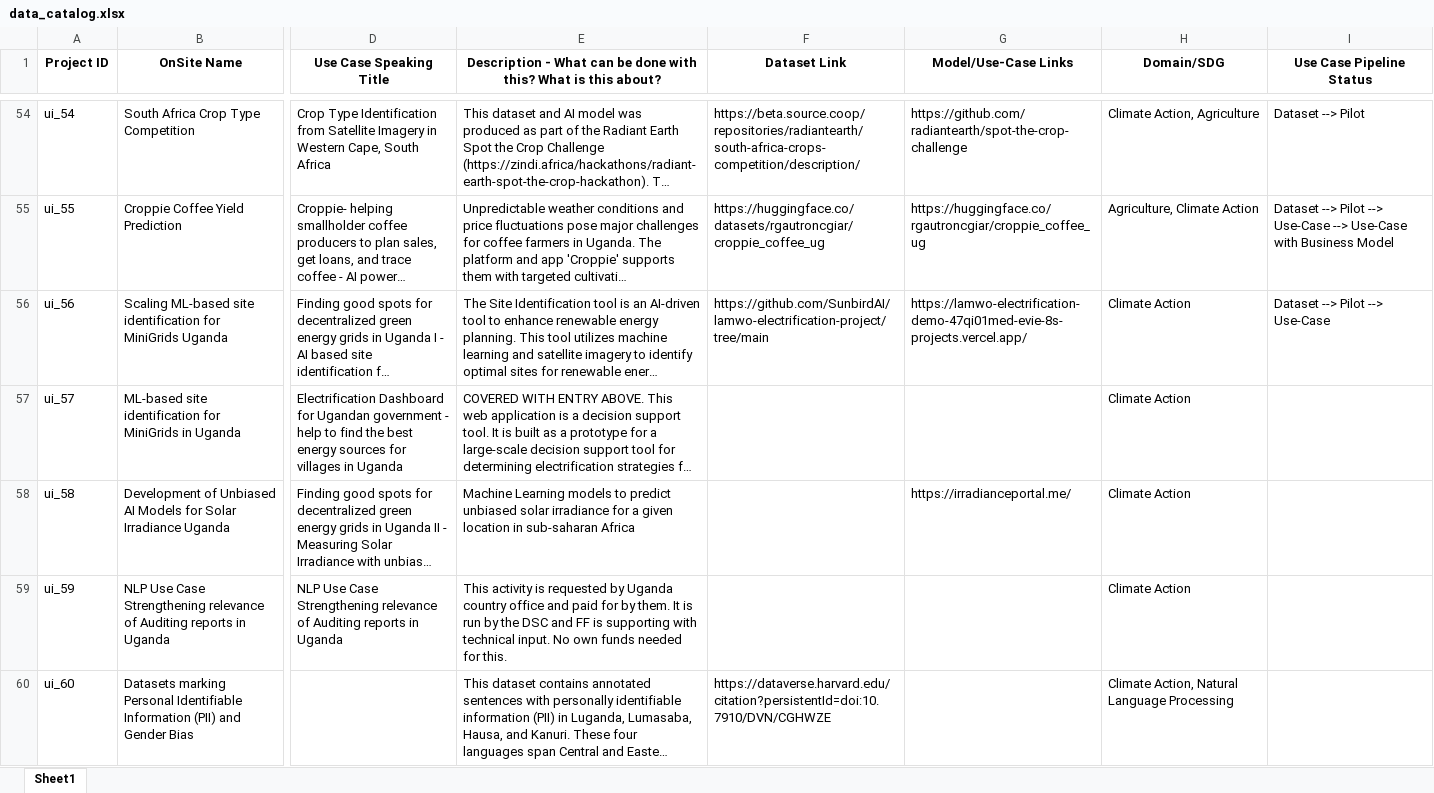
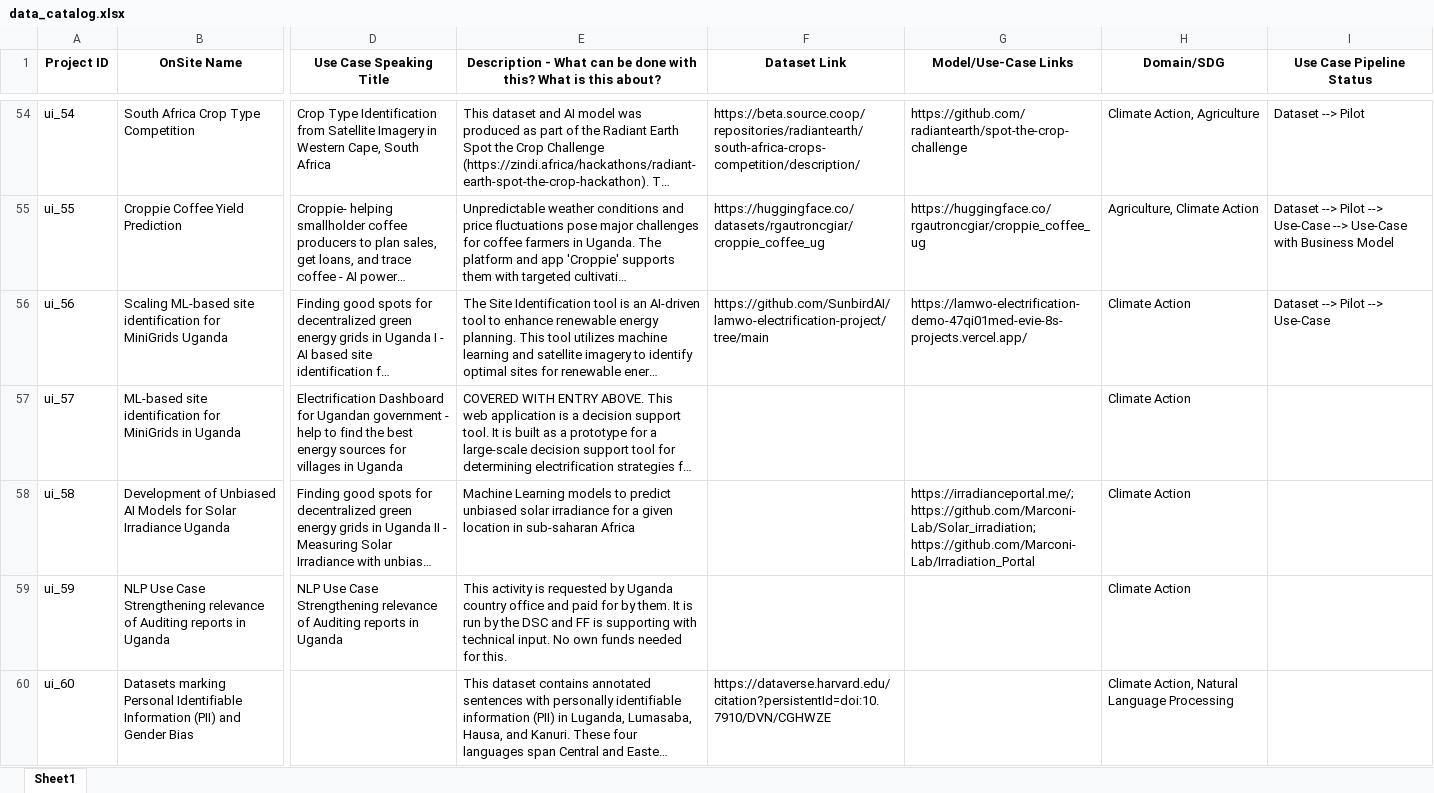
Before and after one commit to Fair-Forward/datasets, an Excel workbook: docs/data_catalog.xlsx, sheet Sheet1, drawn as a sheet; only a part is shown, gaps mark what is left out; long unchanged cells end in …; values as stored, in another font and other column widths than the file's, no borders; the diff names each change by its address in the sheet, - before the commit and + after, or states it on an @@ line.

Commit message:
new data

```diff
--- a/docs/data_catalog.xlsx (sheet Sheet1)
+++ b/docs/data_catalog.xlsx (sheet Sheet1)
-G58 (Model/Use-Case Links): https://irradianceportal.me/
+G58 (Model/Use-Case Links): https://irradianceportal.me/; https://github.com/Marconi-Lab/Solar_irradiation; https://github.com/Marconi-Lab/Irradiation_Portal
```
Also changed, not shown: 2 other files.
